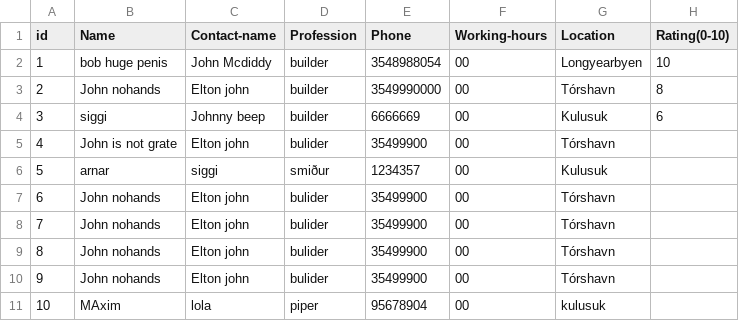
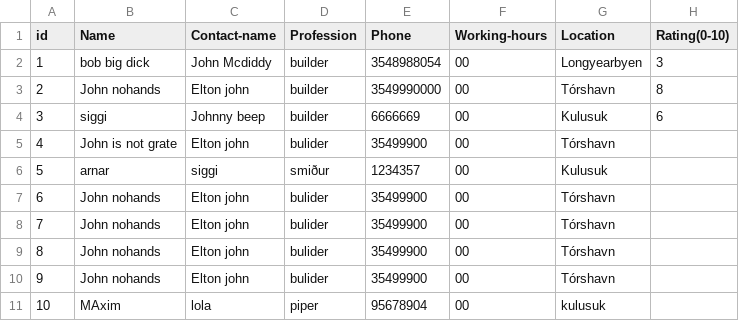
Before and after one commit to lsig/NaNairverkefni, a CSV file: NaN_Program/CSV_Files/Contractor.csv, drawn as a sheet.

```diff
--- a/NaN_Program/CSV_Files/Contractor.csv
+++ b/NaN_Program/CSV_Files/Contractor.csv
@@ -1,3 +1,3 @@
 id,Name,Contact-name,Profession,Phone,Working-hours,Location,Rating(0-10)
-1,bob huge penis,John Mcdiddy,builder,3548988054,00,Longyearbyen,10
+1,bob big dick,John Mcdiddy,builder,3548988054,00,Longyearbyen,3
 2,John nohands,Elton john,builder,3549990000,00,Tórshavn,8
```
Also changed, not shown: 2 other files.
